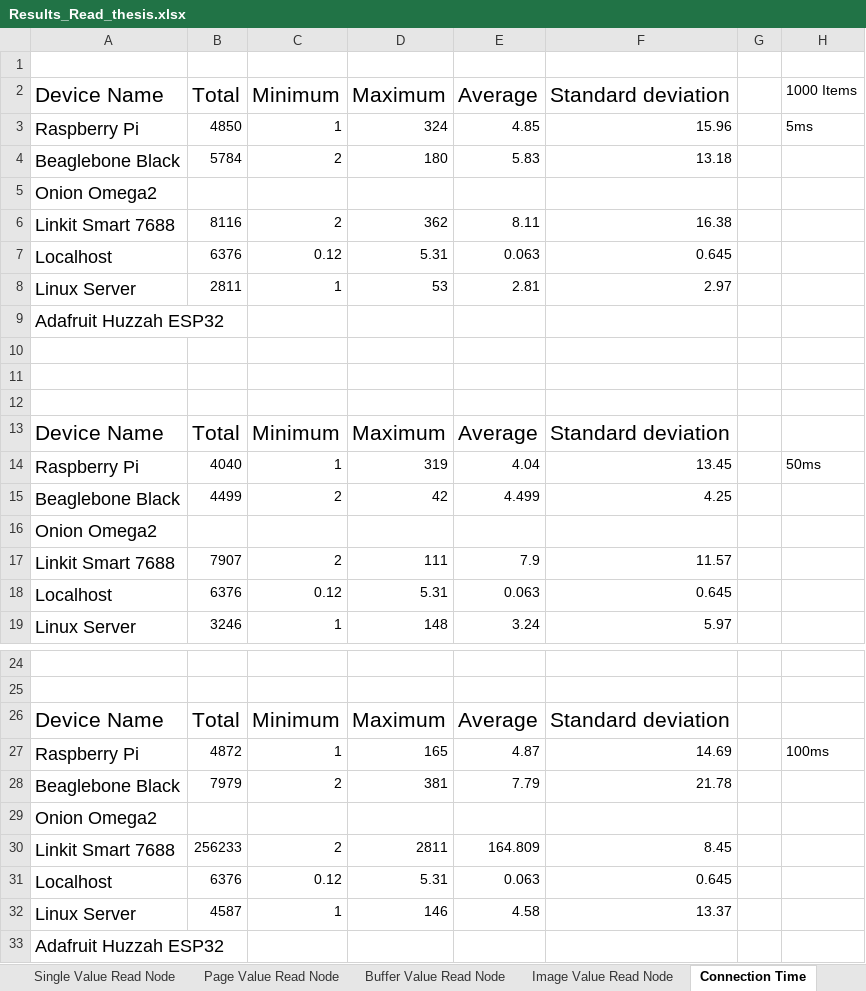
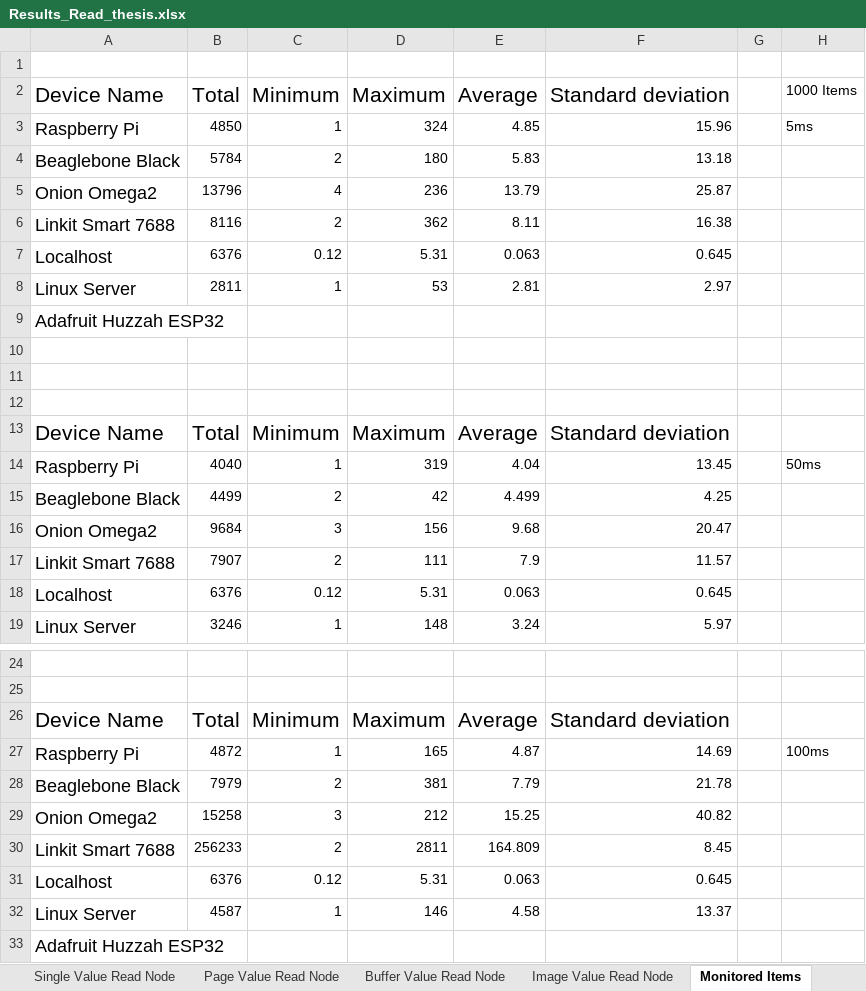
Before and after one commit to cbaser/OPC_UA_GUI_Automation, an Excel workbook: Results/Results_Read_thesis.xlsx, sheet Monitored Items, drawn as a sheet; only a part is shown, gaps mark what is left out; values as stored, in another font and other column widths than the file's, no borders; removed rows and columns are numbered as before the commit, all else as after; the diff names each change by its address in the sheet, - before the commit and + after, or states it on an @@ line.

Commit message:
Updates

```diff
--- a/Results/Results_Read_thesis.xlsx (sheet Monitored Items)
+++ b/Results/Results_Read_thesis.xlsx (sheet Monitored Items)
-sheet tab: Connection Time
+sheet tab: Monitored Items
-row 5: Onion Omega2
+row 5: Onion Omega2 | 13796 | 4 | 236 | 13.79 | 25.87
-row 16: Onion Omega2
+row 16: Onion Omega2 | 9684 | 3 | 156 | 9.68 | 20.47
-row 29: Onion Omega2
+row 29: Onion Omega2 | 15258 | 3 | 212 | 15.25 | 40.82
```
Also changed, not shown: charts or pictures.
